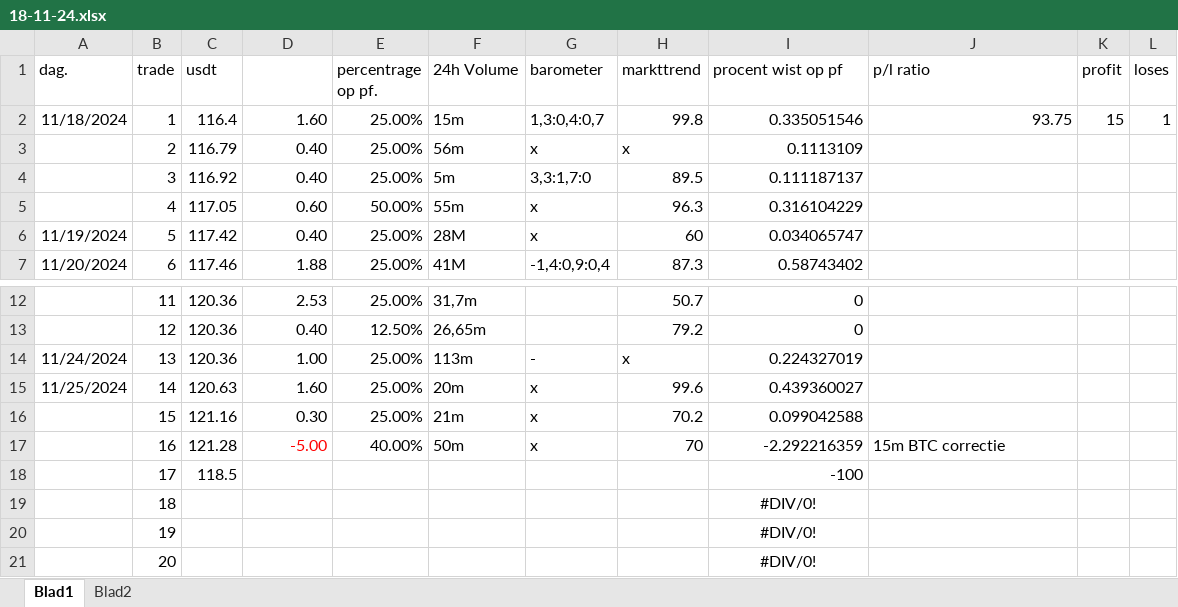
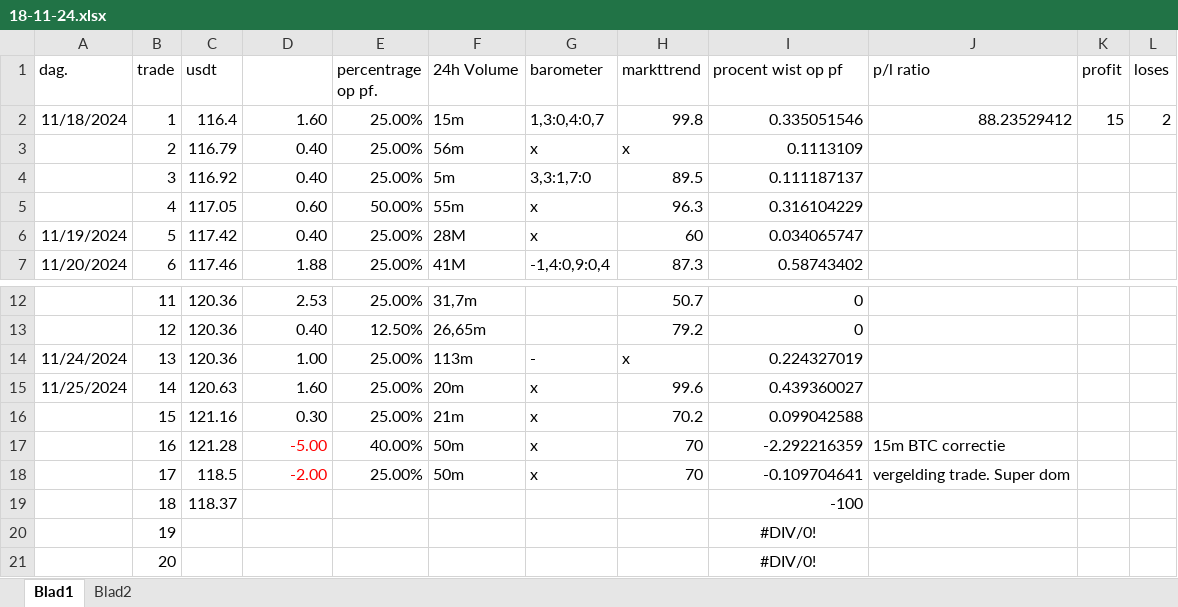
Before and after one commit to Harm-prive/Soft_Lure_Plan, an Excel workbook: 18-11-24.xlsx, sheet Blad1, drawn as a sheet; only a part is shown, gaps mark what is left out; values as stored, in another font and other column widths than the file's, no borders; conditional formats and table styles not drawn; the diff names each change by its address in the sheet, - before the commit and + after, or states it on an @@ line.

Commit message:
Update 18-11-24.xlsx

```diff
--- a/18-11-24.xlsx (sheet Blad1)
+++ b/18-11-24.xlsx (sheet Blad1)
-J2 (p/l ratio): 93.75
+J2 (p/l ratio): 88.23529412
-L2 (loses): 1
+L2 (loses): 2
-D18 (percentage winst.): (empty)
+D18 (percentage winst.): -2.00
-E18 (percentrage op pf.): (empty)
+E18 (percentrage op pf.): 25.00%
-F18 (24h Volume): (empty)
+F18 (24h Volume): 50m
-G18 (barometer): (empty)
+G18 (barometer): x
-H18 (markttrend): (empty)
+H18 (markttrend): 70
-I18 (procent wist op pf): -100
+I18 (procent wist op pf): -0.109704641
-J18 (p/l ratio): (empty)
+J18 (p/l ratio): vergelding trade. Super dom
-C19 (usdt): (empty)
+C19 (usdt): 118.37
-I19 (procent wist op pf): #DIV/0!
+I19 (procent wist op pf): -100
-I19 alignment: center
+I19 alignment: right
```
